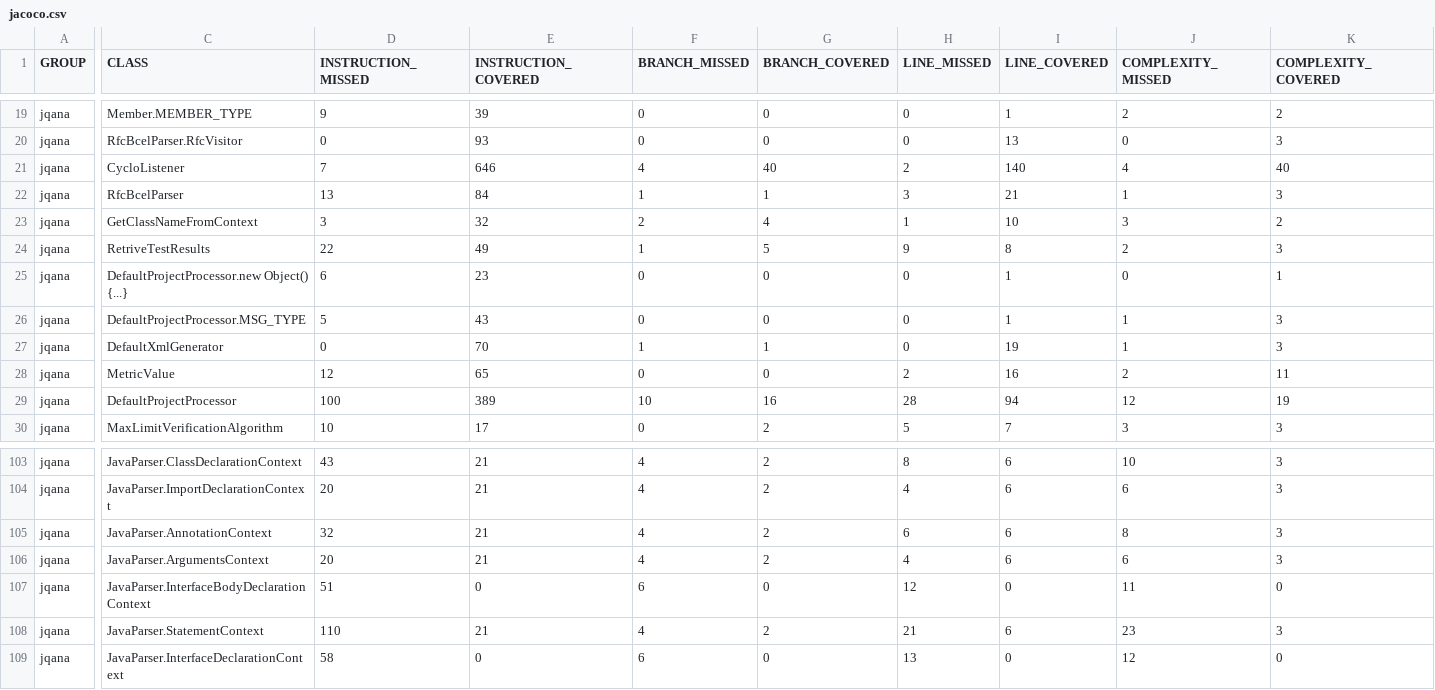
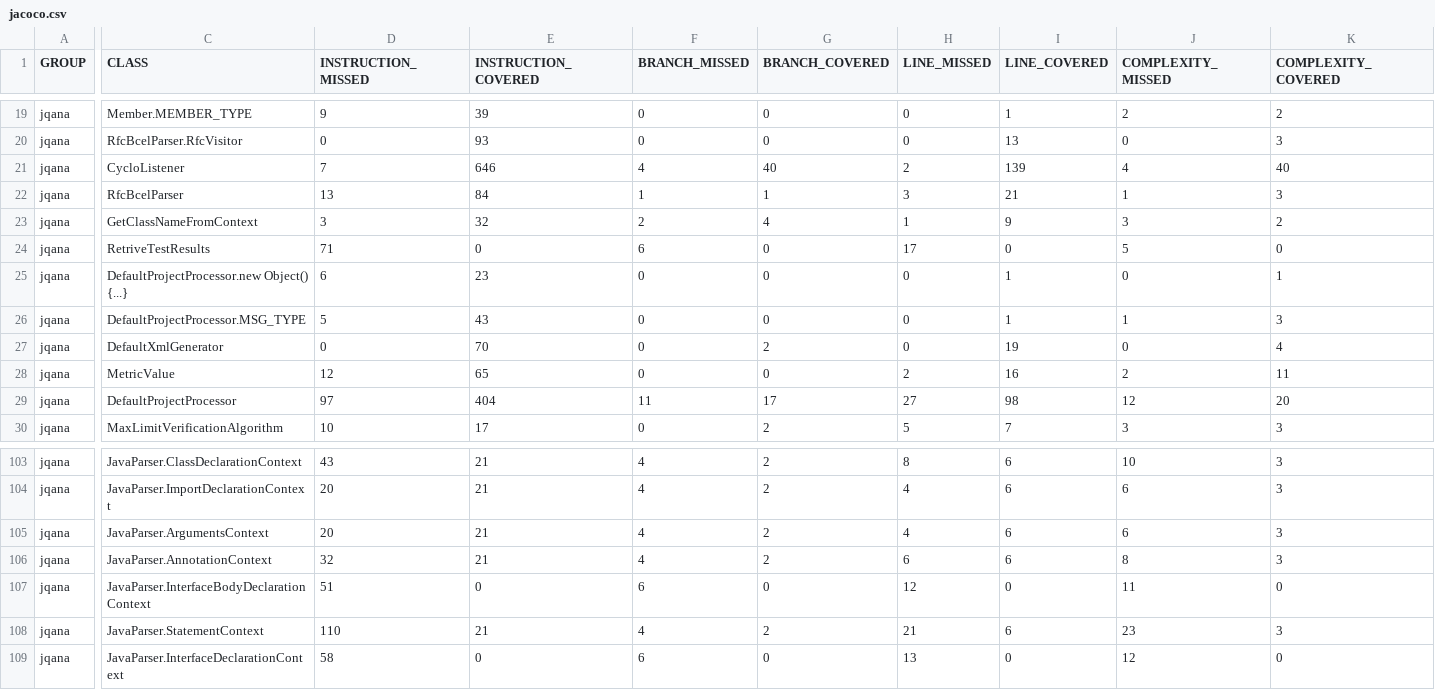
Before and after one commit to daw5423/jqana, a CSV file: jacoco/jacoco.csv, drawn as a sheet; only a part is shown, gaps mark what is left out; the diff covers the shown part only; the diff names each change by its address in the sheet, - before the commit and + after, or states it on an @@ line.

```diff
--- a/jacoco/jacoco.csv
+++ b/jacoco/jacoco.csv
-I21 (LINE_COVERED): 140
+I21 (LINE_COVERED): 139
-I23 (LINE_COVERED): 10
+I23 (LINE_COVERED): 9
-D24 (INSTRUCTION_MISSED): 22
+D24 (INSTRUCTION_MISSED): 71
-E24 (INSTRUCTION_COVERED): 49
+E24 (INSTRUCTION_COVERED): 0
-F24 (BRANCH_MISSED): 1
+F24 (BRANCH_MISSED): 6
-G24 (BRANCH_COVERED): 5
+G24 (BRANCH_COVERED): 0
-H24 (LINE_MISSED): 9
+H24 (LINE_MISSED): 17
-I24 (LINE_COVERED): 8
+I24 (LINE_COVERED): 0
-J24 (COMPLEXITY_MISSED): 2
+J24 (COMPLEXITY_MISSED): 5
-K24 (COMPLEXITY_COVERED): 3
+K24 (COMPLEXITY_COVERED): 0
-F27 (BRANCH_MISSED): 1
+F27 (BRANCH_MISSED): 0
-G27 (BRANCH_COVERED): 1
+G27 (BRANCH_COVERED): 2
-J27 (COMPLEXITY_MISSED): 1
+J27 (COMPLEXITY_MISSED): 0
-K27 (COMPLEXITY_COVERED): 3
+K27 (COMPLEXITY_COVERED): 4
-D29 (INSTRUCTION_MISSED): 100
+D29 (INSTRUCTION_MISSED): 97
-E29 (INSTRUCTION_COVERED): 389
+E29 (INSTRUCTION_COVERED): 404
-F29 (BRANCH_MISSED): 10
+F29 (BRANCH_MISSED): 11
-G29 (BRANCH_COVERED): 16
+G29 (BRANCH_COVERED): 17
-H29 (LINE_MISSED): 28
+H29 (LINE_MISSED): 27
-I29 (LINE_COVERED): 94
+I29 (LINE_COVERED): 98
-K29 (COMPLEXITY_COVERED): 19
+K29 (COMPLEXITY_COVERED): 20
@@ row 106 moved to row 105: jqana @@
```
Also changed, not shown: 35 edited cells elsewhere in this file, 47 other files.
